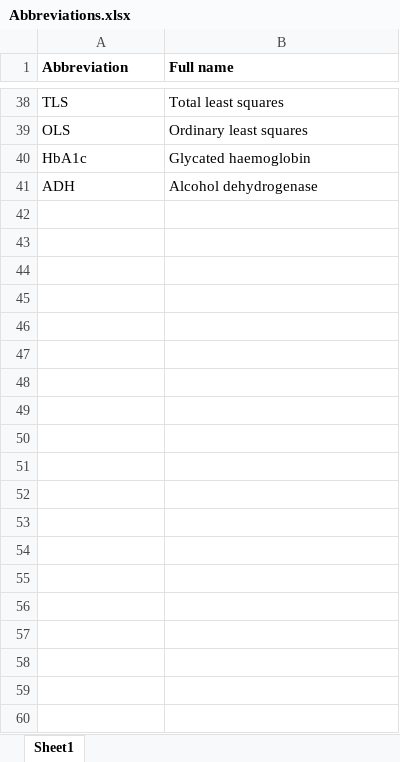
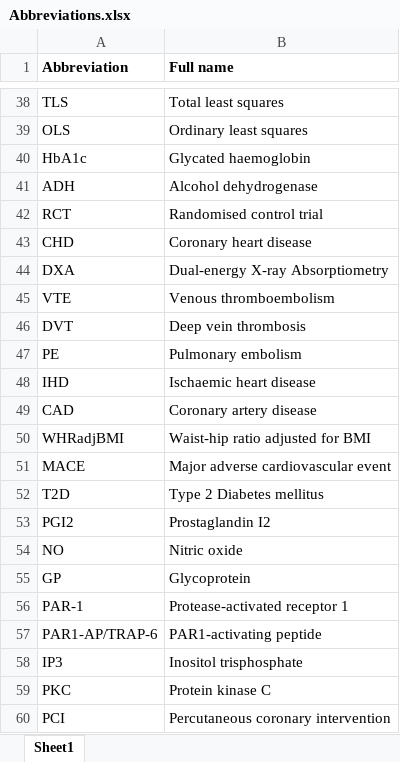
Before and after one commit to lucygoudswaard/mythesis, an Excel workbook: index/figure/Abbreviations/Abbreviations.xlsx, sheet Sheet1, drawn as a sheet; only a part is shown, gaps mark what is left out; values as stored, in another font and other column widths than the file's, no borders; the diff covers the shown part only; the diff names each change by its address in the sheet, - before the commit and + after, or states it on an @@ line.

```diff
--- a/index/figure/Abbreviations/Abbreviations.xlsx (sheet Sheet1)
+++ b/index/figure/Abbreviations/Abbreviations.xlsx (sheet Sheet1)
+row 42: RCT | Randomised control trial
+row 43: CHD | Coronary heart disease
+row 44: DXA | Dual-energy X-ray Absorptiometry
+row 45: VTE | Venous thromboembolism
+row 46: DVT | Deep vein thrombosis
+row 47: PE | Pulmonary embolism
+row 48: IHD | Ischaemic heart disease
+row 49: CAD | Coronary artery disease
+row 50: WHRadjBMI | Waist-hip ratio adjusted for BMI
+row 51: MACE | Major adverse cardiovascular event
+row 52: T2D | Type 2 Diabetes mellitus
+row 53: PGI2 | Prostaglandin I2
+row 54: NO | Nitric oxide
+row 55: GP | Glycoprotein
+row 56: PAR-1 | Protease-activated receptor 1
+row 57: PAR1-AP/TRAP-6 | PAR1-activating peptide
+row 58: IP3 | Inositol trisphosphate
+row 59: PKC | Protein kinase C
+row 60: PCI | Percutaneous coronary intervention
```
Also changed, not shown: 84 added rows elsewhere in this sheet, 17 other files.
